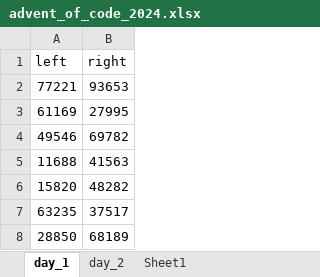
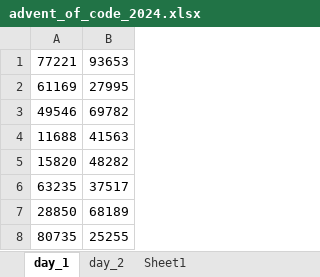
Before and after one commit to YaniaNada/advent_of_code, an Excel workbook: advent_of_code_2024.xlsx, sheet day_1, drawn as a sheet; only a part is shown; the shorter side is filled out with more unchanged rows; values as stored, in another font and other column widths than the file's, no borders; the diff names each change by its address in the sheet, - before the commit and + after, or states it on an @@ line.

Commit message:
updated_input_file

```diff
--- a/advent_of_code_2024.xlsx (sheet day_1)
+++ b/advent_of_code_2024.xlsx (sheet day_1)
-row 1: left | right
```
